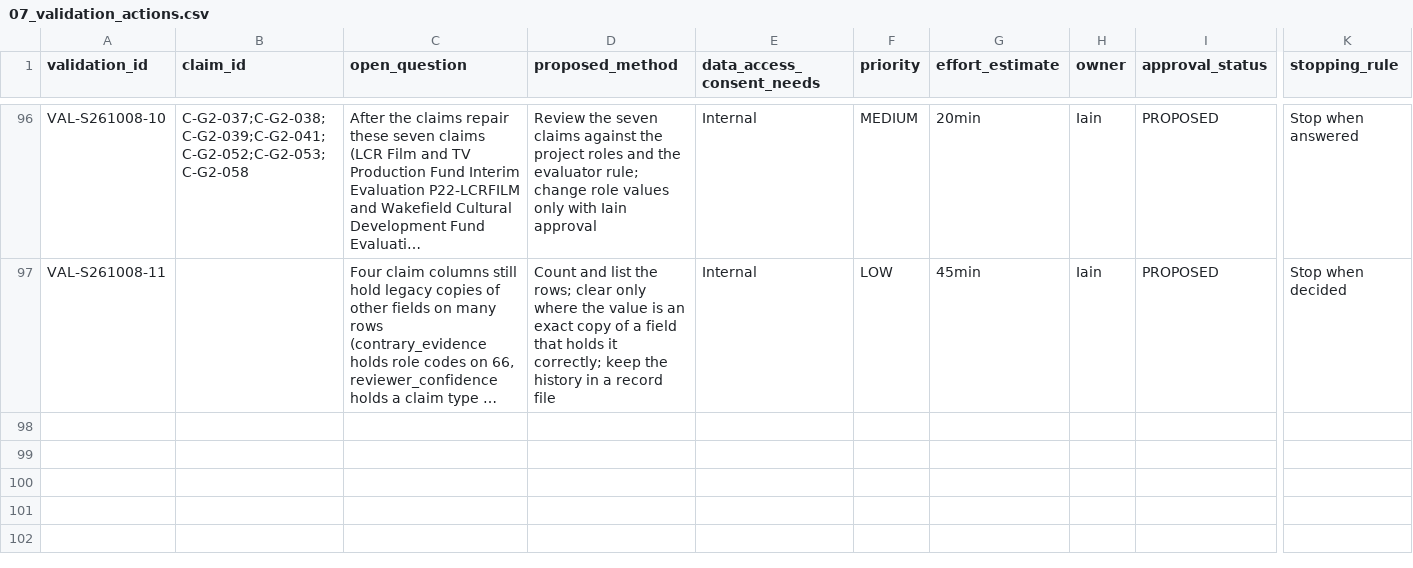
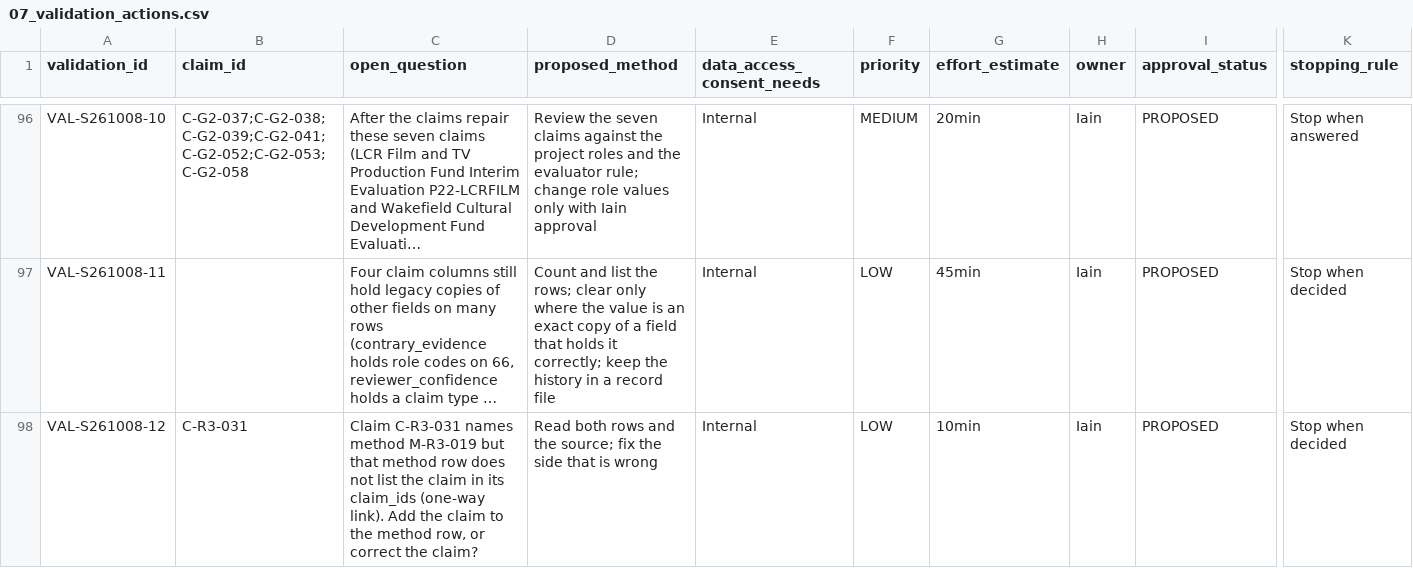
Before and after one commit to iainbe/ProjectClassifier, a CSV file: 07_validation_actions.csv, drawn as a sheet; only a part is shown, gaps mark what is left out; long unchanged cells end in …; rows hold the shown columns only; the diff names each change by its address in the sheet, - before the commit and + after, or states it on an @@ line.

```diff
--- a/07_validation_actions.csv
+++ b/07_validation_actions.csv
+row 98: VAL-S261008-12 | C-R3-031 | Claim C-R3-031 names method M-R3-019 but that method row does not list the claim in its claim_ids (one-way link). Add the claim to the method row, or correct the claim? | Read both rows and the source; fix the side that is wrong | Internal | LOW | 10min | Iain | PROPOSED | Stop when decided
```
Also changed, not shown: 04_claims.csv, 10_review_history.csv, 3 other files.
